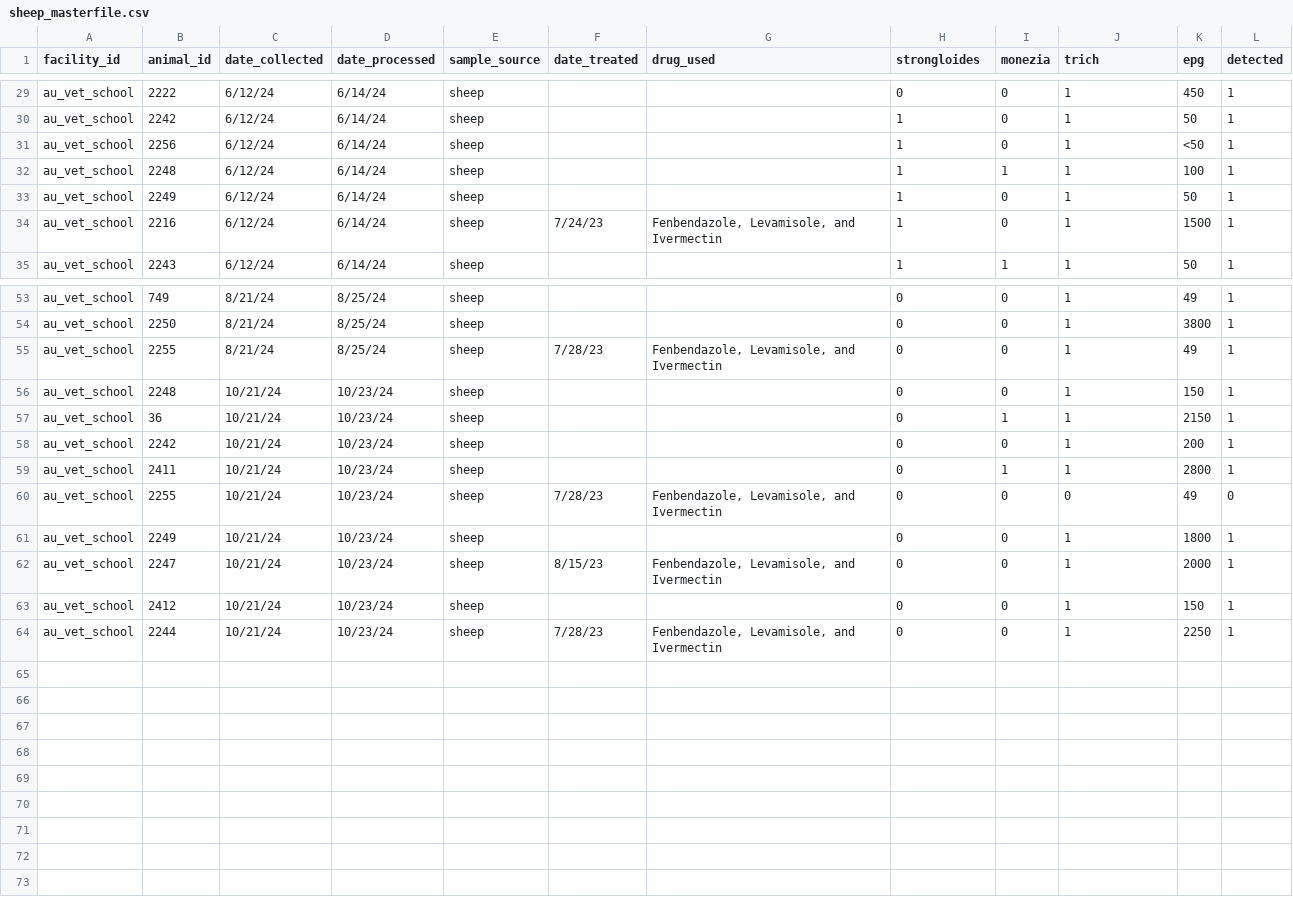
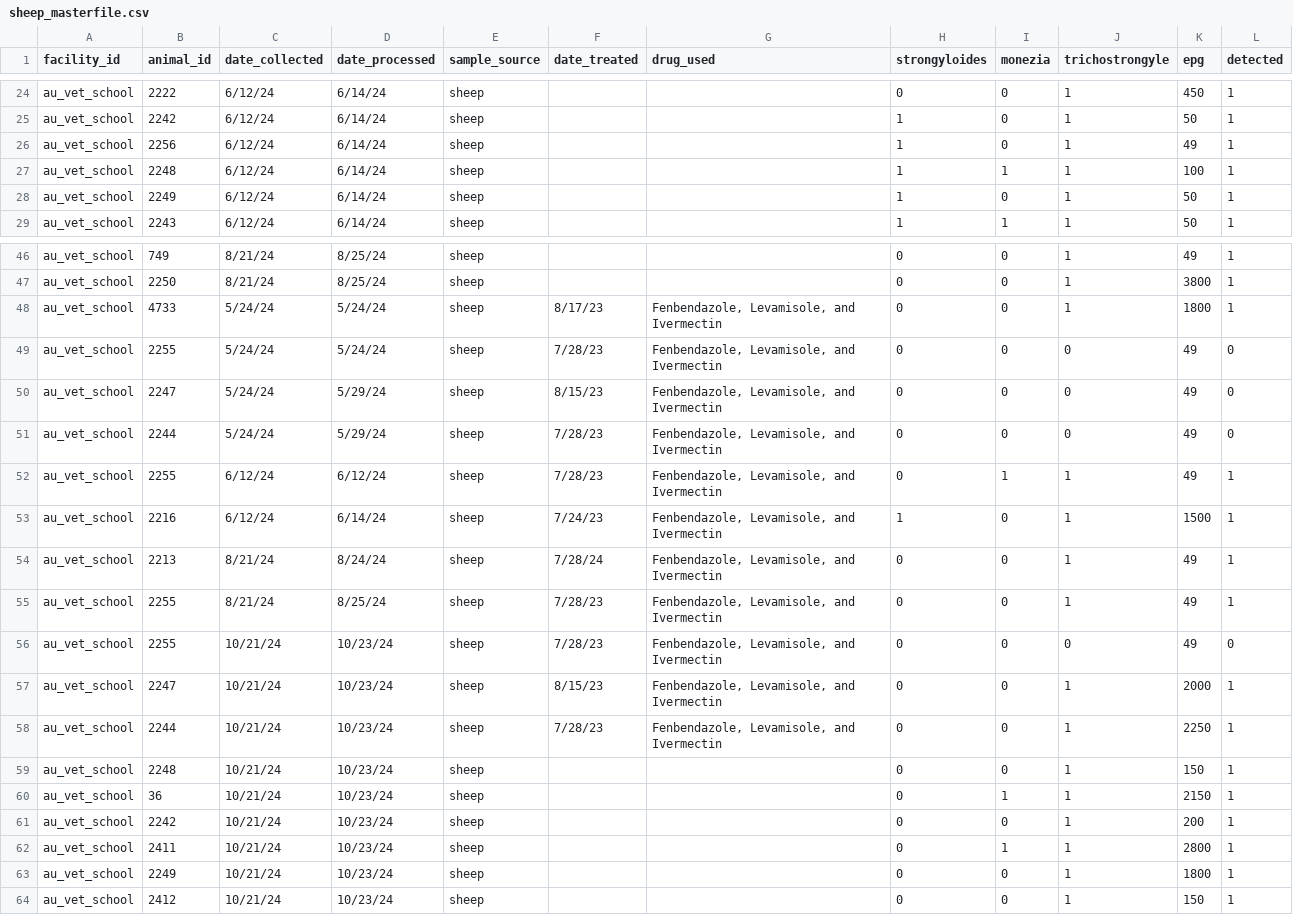
Before and after one commit to kaylaayana/Helminth-Data, a CSV file: sheep_masterfile.csv, drawn as a sheet; only a part is shown, gaps mark what is left out; the diff covers the shown part only.

```diff
--- a/sheep_masterfile.csv
+++ b/sheep_masterfile.csv
@@ -1 +1 @@
-facility_id,animal_id,date_collected,date_processed,sample_source,date_treated,drug_used,strongloides,monezia,trich,epg,detected
+facility_id,animal_id,date_collected,date_processed,sample_source,date_treated,drug_used,strongyloides,monezia,trichostrongyle,epg,detected
@@ -54,4 +49,4 @@ au_vet_school,2242,6/12/24,6/14/24,sheep,,"
 ",1,0,1,50,1
-au_vet_school,2256,6/12/24,6/14/24,sheep,,"
-",1,0,1,<50,1
+au_vet_school,2256,6/12/24,6/14/24,sheep,,"
+",1,0,1,49,1
 au_vet_school,2248,6/12/24,6/14/24,sheep,,"
@@ -60,3 +55,2 @@ au_vet_school,2249,6/12/24,6/14/24,sheep,,"
 ",1,0,1,50,1
-au_vet_school,2216,6/12/24,6/14/24,sheep,7/24/23,"Fenbendazole, Levamisole, and Ivermectin",1,0,1,1500,1
 au_vet_school,2243,6/12/24,6/14/24,sheep,,"
@@ -100,3 +93,13 @@ au_vet_school,2250,8/21/24,8/25/24,sheep,,"
 ",0,0,1,3800,1
+au_vet_school,4733,5/24/24,5/24/24,sheep,8/17/23,"Fenbendazole, Levamisole, and Ivermectin",0,0,1,1800,1
+au_vet_school,2255,5/24/24,5/24/24,sheep,7/28/23,"Fenbendazole, Levamisole, and Ivermectin",0,0,0,49,0
+au_vet_school,2247,5/24/24,5/29/24,sheep,8/15/23,"Fenbendazole, Levamisole, and Ivermectin",0,0,0,49,0
+au_vet_school,2244,5/24/24,5/29/24,sheep,7/28/23,"Fenbendazole, Levamisole, and Ivermectin",0,0,0,49,0
+au_vet_school,2255,6/12/24,6/12/24,sheep,7/28/23,"Fenbendazole, Levamisole, and Ivermectin",0,1,1,49,1
+au_vet_school,2216,6/12/24,6/14/24,sheep,7/24/23,"Fenbendazole, Levamisole, and Ivermectin",1,0,1,1500,1
+au_vet_school,2213,8/21/24,8/24/24,sheep,7/28/24,"Fenbendazole, Levamisole, and Ivermectin",0,0,1,49,1
 au_vet_school,2255,8/21/24,8/25/24,sheep,7/28/23,"Fenbendazole, Levamisole, and Ivermectin",0,0,1,49,1
+au_vet_school,2255,10/21/24,10/23/24,sheep,7/28/23,"Fenbendazole, Levamisole, and Ivermectin",0,0,0,49,0
+au_vet_school,2247,10/21/24,10/23/24,sheep,8/15/23,"Fenbendazole, Levamisole, and Ivermectin",0,0,1,2000,1
+au_vet_school,2244,10/21/24,10/23/24,sheep,7/28/23,"Fenbendazole, Levamisole, and Ivermectin",0,0,1,2250,1
 au_vet_school,2248,10/21/24,10/23/24,sheep,,,0,0,1,150,1
@@ -105,6 +108,3 @@ au_vet_school,2242,10/21/24,10/23/24,sheep,,,0,0,1,200,1
 au_vet_school,2411,10/21/24,10/23/24,sheep,,,0,1,1,2800,1
-au_vet_school,2255,10/21/24,10/23/24,sheep,7/28/23,"Fenbendazole, Levamisole, and Ivermectin",0,0,0,49,0
 au_vet_school,2249,10/21/24,10/23/24,sheep,,,0,0,1,1800,1
-au_vet_school,2247,10/21/24,10/23/24,sheep,8/15/23,"Fenbendazole, Levamisole, and Ivermectin",0,0,1,2000,1
 au_vet_school,2412,10/21/24,10/23/24,sheep,,,0,0,1,150,1
-au_vet_school,2244,10/21/24,10/23/24,sheep,7/28/23,"Fenbendazole, Levamisole, and Ivermectin",0,0,1,2250,1
```
Also changed, not shown: 4 removed rows and 9 edited cells elsewhere in this file.
